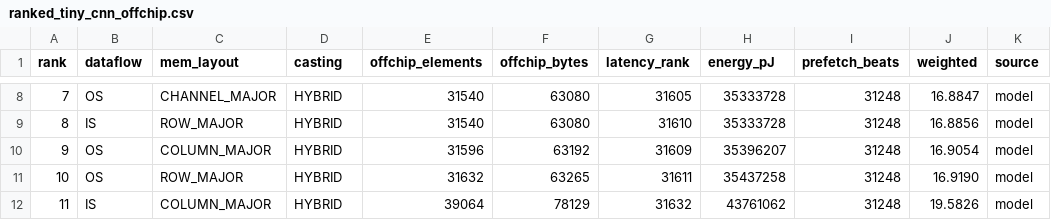
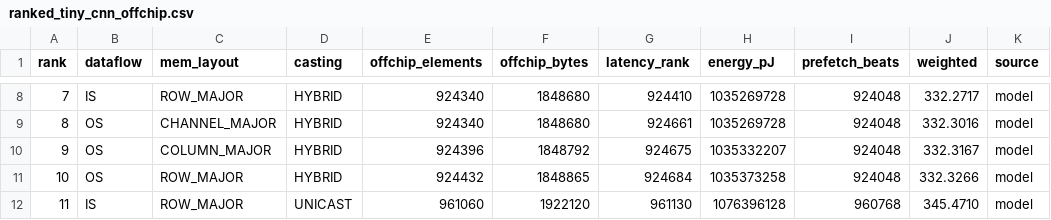
Before and after one commit to DilshanPathegamage123/Quadramind_DNN_Accelerator, a CSV file: Integrated_Simulator_Backup_updated/sim_framework/results/chooser/ranked_tiny_cnn_offchip.csv, drawn as a sheet; only a part is shown, gaps mark what is left out; the diff covers the shown part only.

```diff
--- a/Integrated_Simulator_Backup_updated/sim_framework/results/chooser/ranked_tiny_cnn_offchip.csv
+++ b/Integrated_Simulator_Backup_updated/sim_framework/results/chooser/ranked_tiny_cnn_offchip.csv
@@ -8,5 +8,5 @@ rank,dataflow,mem_layout,casting,offchip_elements,offchip_bytes,latency_rank,ene
-7,OS,CHANNEL_MAJOR,HYBRID,31540,63080,31605,35333728,31248,16.8847,model
-8,IS,ROW_MAJOR,HYBRID,31540,63080,31610,35333728,31248,16.8856,model
-9,OS,COLUMN_MAJOR,HYBRID,31596,63192,31609,35396207,31248,16.9054,model
-10,OS,ROW_MAJOR,HYBRID,31632,63265,31611,35437258,31248,16.9190,model
-11,IS,COLUMN_MAJOR,HYBRID,39064,78129,31632,43761062,31248,19.5826,model
+7,IS,ROW_MAJOR,HYBRID,924340,1848680,924410,1035269728,924048,332.2717,model
+8,OS,CHANNEL_MAJOR,HYBRID,924340,1848680,924661,1035269728,924048,332.3016,model
+9,OS,COLUMN_MAJOR,HYBRID,924396,1848792,924675,1035332207,924048,332.3167,model
+10,OS,ROW_MAJOR,HYBRID,924432,1848865,924684,1035373258,924048,332.3266,model
+11,IS,ROW_MAJOR,UNICAST,961060,1922120,961130,1076396128,960768,345.4710,model
```
Also changed, not shown: 145 edited cells elsewhere in this file, Integrated_Simulator_Backup_updated/sim_framework/results/chooser/ranked_tiny_cnn_latency.csv, 6 other files.
